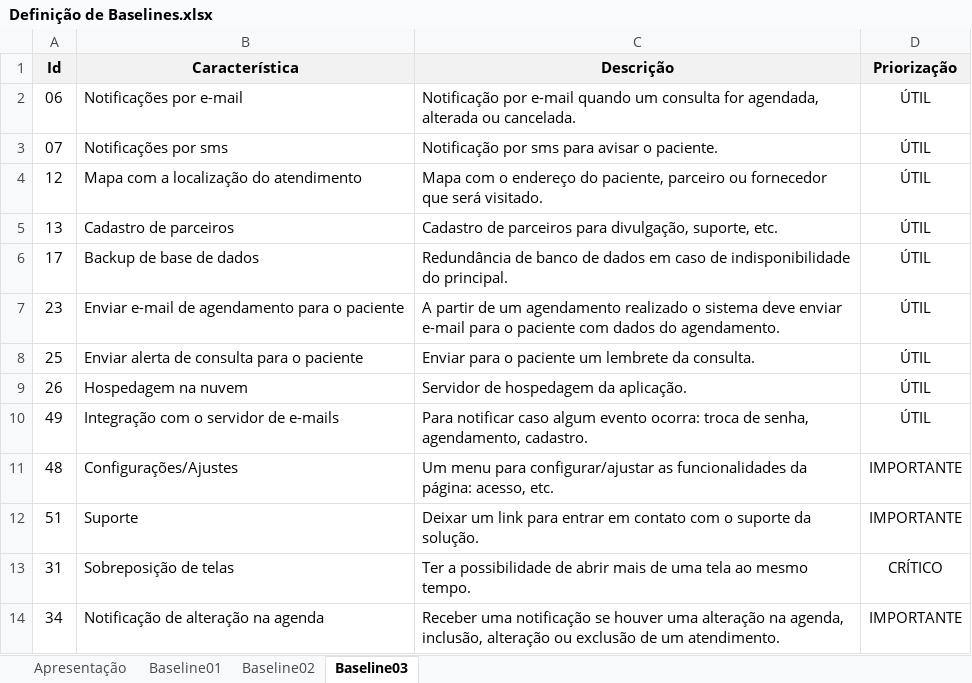
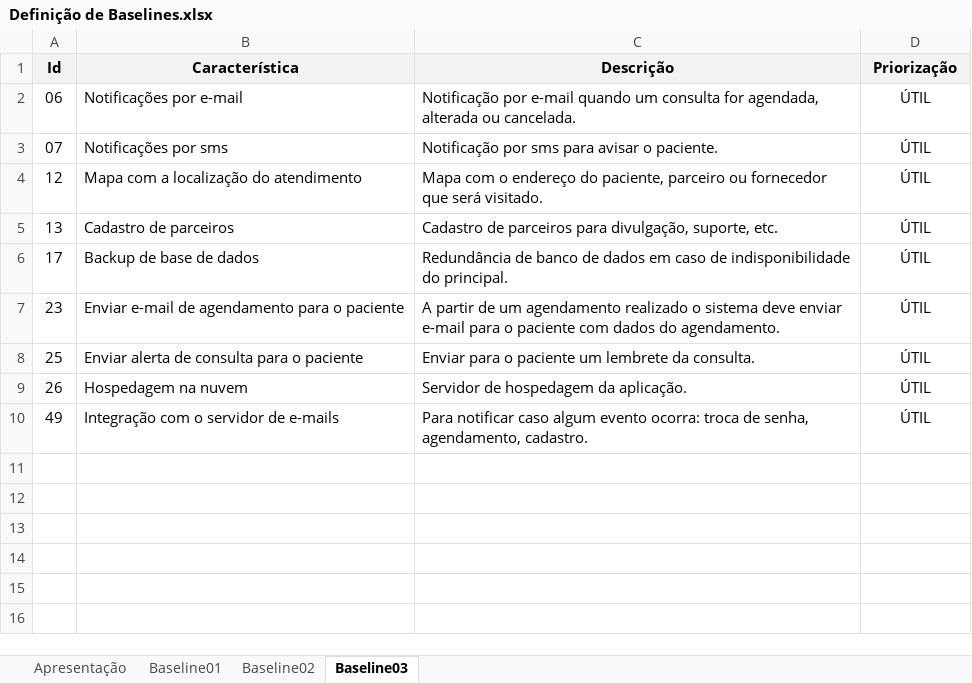
Before and after one commit to VagnerAlcantara/TCC, an Excel workbook: WorkshopDeCaracteristicas/Definição de Baselines.xlsx, sheet Baseline03, drawn as a sheet; values as stored, in another font and other column widths than the file's, no borders; the diff names each change by its address in the sheet, - before the commit and + after, or states it on an @@ line.

Commit message:
Correção baseline
Correção baseline

```diff
--- a/WorkshopDeCaracteristicas/Definição de Baselines.xlsx (sheet Baseline03)
+++ b/WorkshopDeCaracteristicas/Definição de Baselines.xlsx (sheet Baseline03)
-row 11: 48 | Configurações/Ajustes | Um menu para configurar/ajustar as funcionalidades da página: acesso, etc. | IMPORTANTE
-row 12: 51 | Suporte | Deixar um link para entrar em contato com o suporte da solução. | IMPORTANTE
-row 13: 31 | Sobreposição de telas | Ter a possibilidade de abrir mais de uma tela ao mesmo tempo. | CRÍTICO
-row 14: 34 | Notificação de alteração na agenda | Receber uma notificação se houver uma alteração na agenda, inclusão, alteração ou exclusão de um atendimento. | IMPORTANTE
```
Also changed, not shown: sheet Baseline02, sheet Baseline01.
